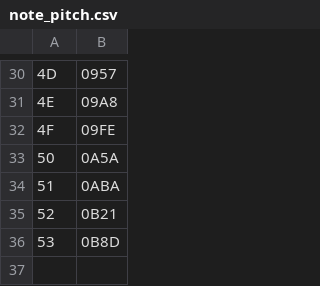
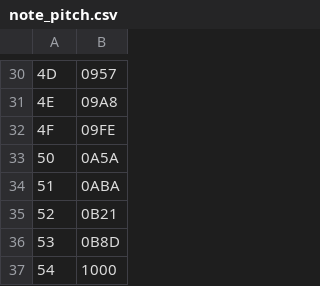
Before and after one commit to cupnes/sh_ss_test, a CSV file: 093_play_kdb_full/src/note_pitch.csv, drawn as a sheet; only a part is shown, gaps mark what is left out.

Commit message:
093_play_kdb_full: support a note number 0x54

```diff
--- a/093_play_kdb_full/src/note_pitch.csv
+++ b/093_play_kdb_full/src/note_pitch.csv
@@ -36 +36,2 @@
 53,0B8D
+54,1000
```
Also changed, not shown: 1 other file.
